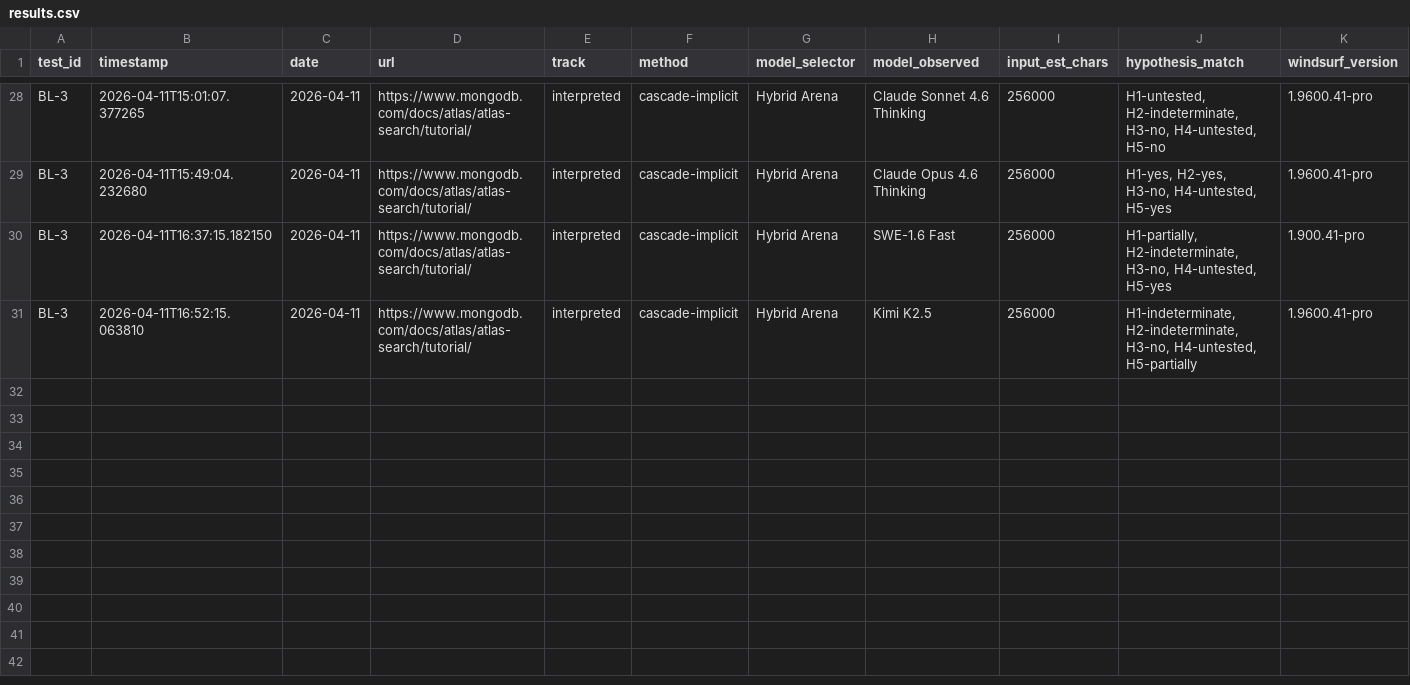
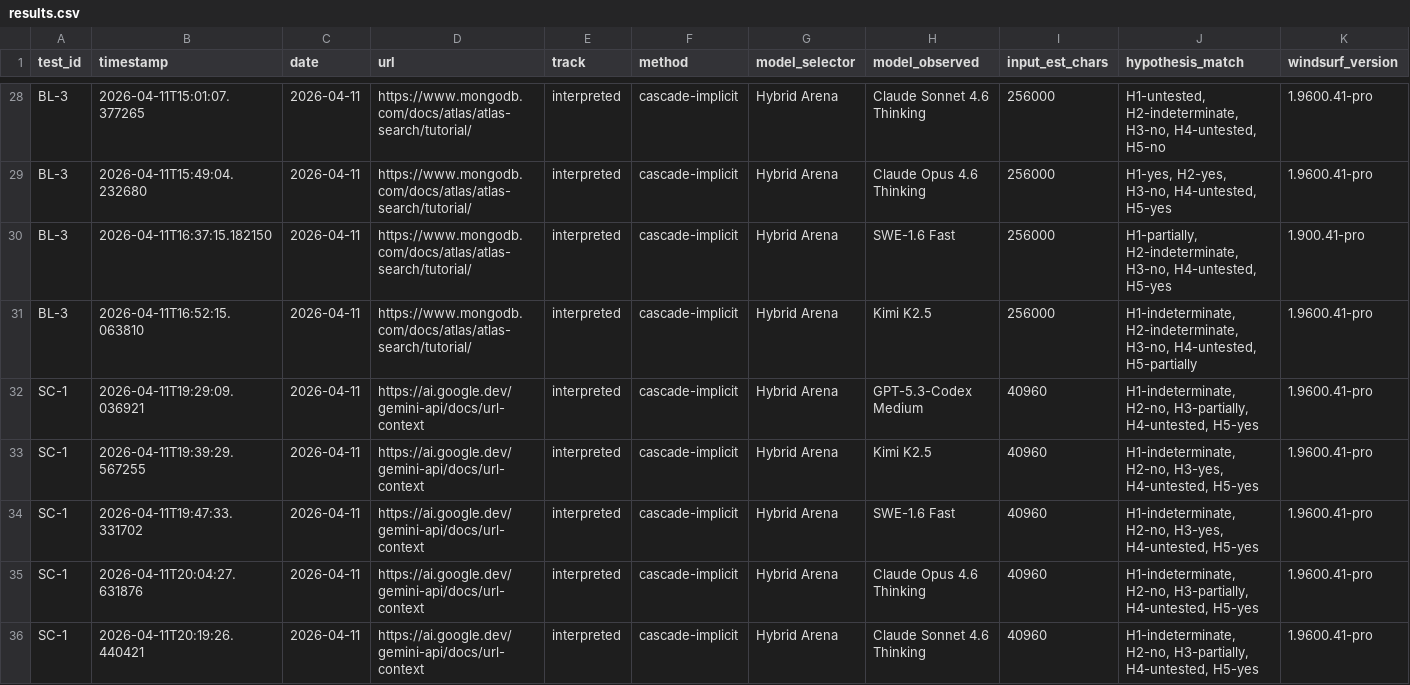
Before and after one commit to rhyannonjoy/agent-ecosystem-testing, a CSV file: windsurf-cascade-web-search/results/cascade-interpreted/results.csv, drawn as a sheet; only a part is shown, gaps mark what is left out; rows hold the shown columns only; the diff names each change by its address in the sheet, - before the commit and + after, or states it on an @@ line.

Commit message:
[add] SC-1 results, summary (Issue #54)

```diff
--- a/windsurf-cascade-web-search/results/cascade-interpreted/results.csv
+++ b/windsurf-cascade-web-search/results/cascade-interpreted/results.csv
+row 32: SC-1 | 2026-04-11T19:29:09.036921 | 2026-04-11 | https://ai.google.dev/gemini-api/docs/url-context | interpreted | cascade-implicit | Hybrid Arena | GPT-5.3-Codex Medium | 40960 | H1-indeterminate, H2-no, H3-partially, H4-untested, H5-yes | 1.9600.41-pro
+row 33: SC-1 | 2026-04-11T19:39:29.567255 | 2026-04-11 | https://ai.google.dev/gemini-api/docs/url-context | interpreted | cascade-implicit | Hybrid Arena | Kimi K2.5 | 40960 | H1-indeterminate, H2-no, H3-yes, H4-untested, H5-yes | 1.9600.41-pro
+row 34: SC-1 | 2026-04-11T19:47:33.331702 | 2026-04-11 | https://ai.google.dev/gemini-api/docs/url-context | interpreted | cascade-implicit | Hybrid Arena | SWE-1.6 Fast | 40960 | H1-indeterminate, H2-no, H3-yes, H4-untested, H5-yes | 1.9600.41-pro
+row 35: SC-1 | 2026-04-11T20:04:27.631876 | 2026-04-11 | https://ai.google.dev/gemini-api/docs/url-context | interpreted | cascade-implicit | Hybrid Arena | Claude Opus 4.6 Thinking | 40960 | H1-indeterminate, H2-no, H3-partially, H4-untested, H5-yes | 1.9600.41-pro
+row 36: SC-1 | 2026-04-11T20:19:26.440421 | 2026-04-11 | https://ai.google.dev/gemini-api/docs/url-context | interpreted | cascade-implicit | Hybrid Arena | Claude Sonnet 4.6 Thinking | 40960 | H1-indeterminate, H2-no, H3-partially, H4-untested, H5-yes | 1.9600.41-pro
```
Also changed, not shown: 1 other file.
